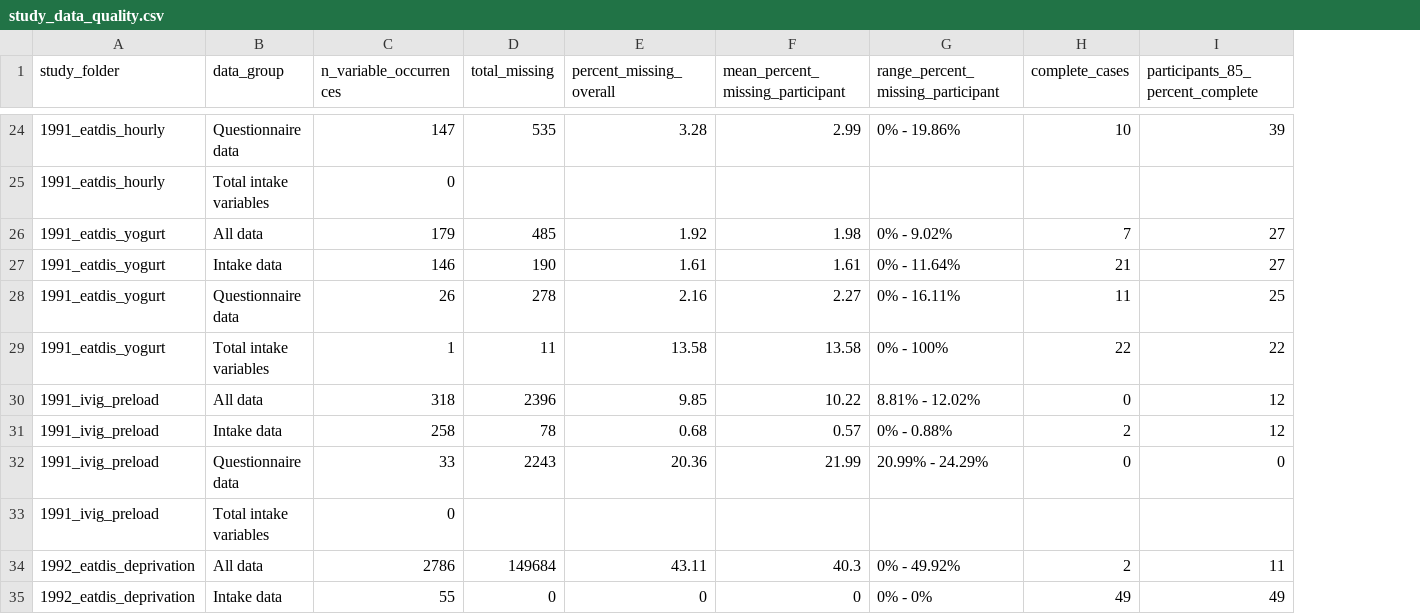
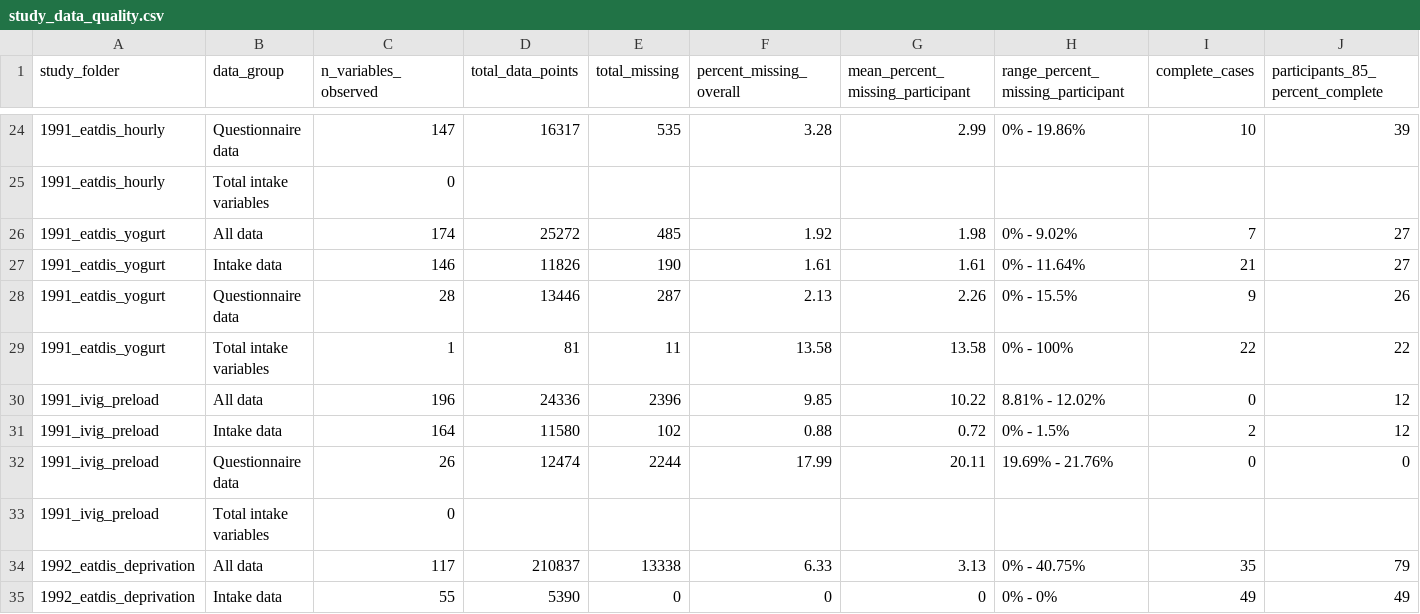
Before and after one commit to penn-state-rolls-collection/rolls-metadata, a CSV file: outputs/study_data_quality.csv, drawn as a sheet; only a part is shown, gaps mark what is left out; addresses are those after the commit; the diff covers the shown part only; the diff names each change by its address in the sheet, - before the commit and + after, or states it on an @@ line.

```diff
--- a/outputs/study_data_quality.csv
+++ b/outputs/study_data_quality.csv
+column D (total_data_points), rows 24-35: 16317 |  | 25272 | 11826 | 13446 | 81 | 24336 | 11580 | 12474 |  | 210837 | 5390
-C1: n_variable_occurrences
+C1: n_variables_observed
-C26 (n_variables_observed): 179
+C26 (n_variables_observed): 174
-C28 (n_variables_observed): 26
+C28 (n_variables_observed): 28
-E28 (total_missing): 278
+E28 (total_missing): 287
-F28 (percent_missing_overall): 2.16
+F28 (percent_missing_overall): 2.13
-G28 (mean_percent_missing_participant): 2.27
+G28 (mean_percent_missing_participant): 2.26
-H28: 0% - 16.11%
+H28: 0% - 15.5%
-I28 (complete_cases): 11
+I28 (complete_cases): 9
-J28 (participants_85_percent_complete): 25
+J28 (participants_85_percent_complete): 26
-C30 (n_variables_observed): 318
+C30 (n_variables_observed): 196
-C31 (n_variables_observed): 258
+C31 (n_variables_observed): 164
-E31 (total_missing): 78
+E31 (total_missing): 102
-F31 (percent_missing_overall): 0.68
+F31 (percent_missing_overall): 0.88
-G31 (mean_percent_missing_participant): 0.57
+G31 (mean_percent_missing_participant): 0.72
-H31: 0% - 0.88%
+H31: 0% - 1.5%
-C32 (n_variables_observed): 33
+C32 (n_variables_observed): 26
-E32 (total_missing): 2243
+E32 (total_missing): 2244
-F32 (percent_missing_overall): 20.36
+F32 (percent_missing_overall): 17.99
-G32 (mean_percent_missing_participant): 21.99
+G32 (mean_percent_missing_participant): 20.11
-H32: 20.99% - 24.29%
+H32: 19.69% - 21.76%
-C34 (n_variables_observed): 2786
+C34 (n_variables_observed): 117
-E34 (total_missing): 149684
+E34 (total_missing): 13338
-F34 (percent_missing_overall): 43.11
+F34 (percent_missing_overall): 6.33
-G34 (mean_percent_missing_participant): 40.3
+G34 (mean_percent_missing_participant): 3.13
-H34: 0% - 49.92%
+H34: 0% - 40.75%
-I34 (complete_cases): 2
+I34 (complete_cases): 35
-J34 (participants_85_percent_complete): 11
+J34 (participants_85_percent_complete): 79
```
Also changed, not shown: 46 edited cells elsewhere in this file, outputs/dashboard_data_quality.csv, 6 other files.
